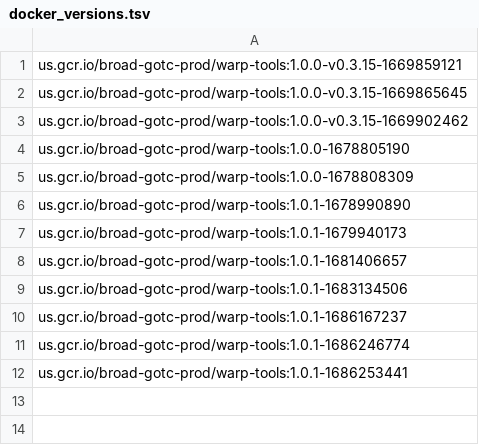
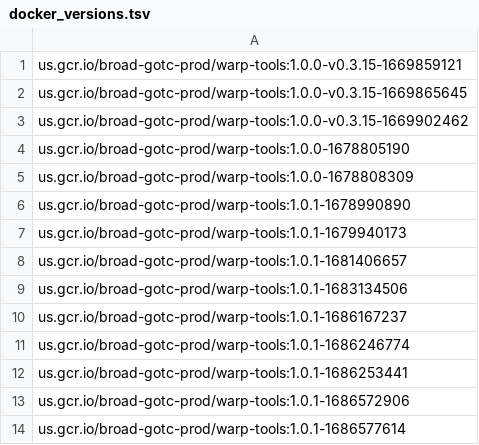
Before and after one commit to broadinstitute/warp-tools, a TSV file: tools/docker_versions.tsv, drawn as a sheet; the diff names each change by its address in the sheet, - before the commit and + after, or states it on an @@ line.

Commit message:
pinned versions for h5ad tools

```diff
--- a/tools/docker_versions.tsv
+++ b/tools/docker_versions.tsv
+row 13: us.gcr.io/broad-gotc-prod/warp-tools:1.0.1-1686572906
+row 14: us.gcr.io/broad-gotc-prod/warp-tools:1.0.1-1686577614
```
Also changed, not shown: 2 other files.
